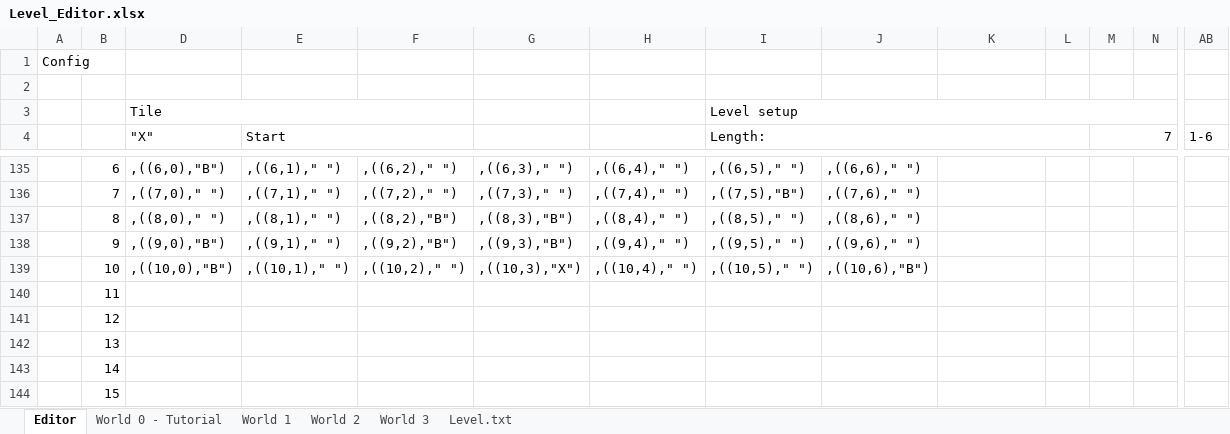
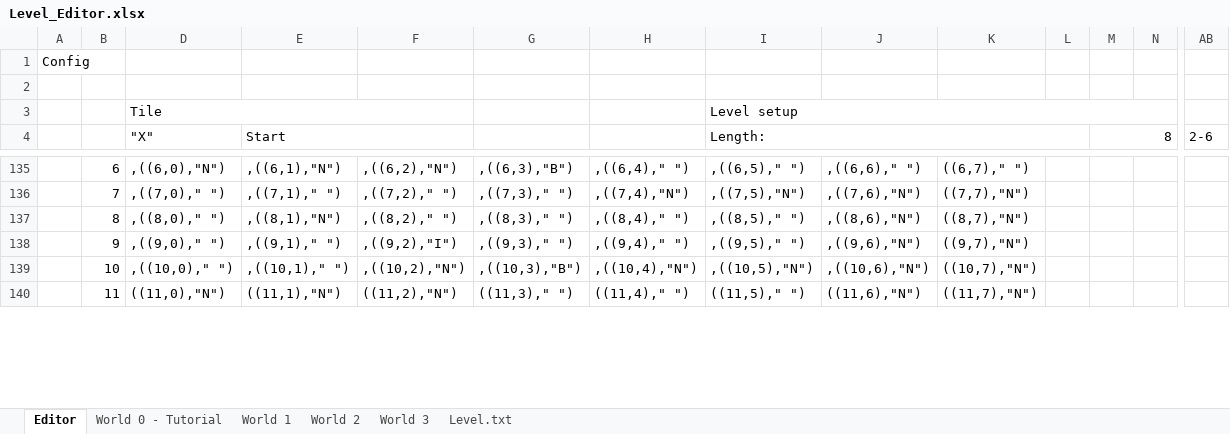
Before and after one commit to antonyvez/TilePuzzle, an Excel workbook: Level_Editor.xlsx, sheet Editor, drawn as a sheet; only a part is shown, gaps mark what is left out; values as stored, in another font and other column widths than the file's, no cell formats; removed rows and columns are numbered as before the commit, all else as after; rows hold the shown columns only; the diff covers the shown part only; the diff names each change by its address in the sheet, - before the commit and + after, or states it on an @@ line.

```diff
--- a/Level_Editor.xlsx (sheet Editor)
+++ b/Level_Editor.xlsx (sheet Editor)
-M4: 7
+M4: 8
-AB4: 1-6
+AB4: 2-6
-D135 ("X"): ,((6,0),"B")
+D135 ("X"): ,((6,0),"N")
-E135 (Start): ,((6,1)," ")
+E135 (Start): ,((6,1),"N")
-F135: ,((6,2)," ")
+F135: ,((6,2),"N")
-G135: ,((6,3)," ")
+G135: ,((6,3),"B")
-K135: (empty)
+K135: ((6,7)," ")
-H136: ,((7,4)," ")
+H136: ,((7,4),"N")
-I136 (Length:): ,((7,5),"B")
+I136 (Length:): ,((7,5),"N")
-J136: ,((7,6)," ")
+J136: ,((7,6),"N")
-K136: (empty)
+K136: ((7,7),"N")
-E137 (Start): ,((8,1)," ")
+E137 (Start): ,((8,1),"N")
-F137: ,((8,2),"B")
+F137: ,((8,2)," ")
-G137: ,((8,3),"B")
+G137: ,((8,3)," ")
-J137: ,((8,6)," ")
+J137: ,((8,6),"N")
-K137: (empty)
+K137: ((8,7),"N")
-D138 ("X"): ,((9,0),"B")
+D138 ("X"): ,((9,0)," ")
-F138: ,((9,2),"B")
+F138: ,((9,2),"I")
-G138: ,((9,3),"B")
+G138: ,((9,3)," ")
-J138: ,((9,6)," ")
+J138: ,((9,6),"N")
-K138: (empty)
+K138: ((9,7),"N")
-D139 ("X"): ,((10,0),"B")
+D139 ("X"): ,((10,0)," ")
-F139: ,((10,2)," ")
+F139: ,((10,2),"N")
-G139: ,((10,3),"X")
+G139: ,((10,3),"B")
-H139: ,((10,4)," ")
+H139: ,((10,4),"N")
-I139 (Length:): ,((10,5)," ")
+I139 (Length:): ,((10,5),"N")
-J139: ,((10,6),"B")
+J139: ,((10,6),"N")
-K139: (empty)
+K139: ((10,7),"N")
-row 140:  | 11
-row 141:  | 12
-row 142:  | 13
-row 143:  | 14
-row 144:  | 15
+row 140:  | 11 | ((11,0),"N") | ((11,1),"N") | ((11,2),"N") | ((11,3)," ") | ((11,4)," ") | ((11,5)," ") | ((11,6),"N") | ((11,7),"N")
```
Also changed, not shown: 11 added rows, 7 removed rows, 79 edited cells and merged cells elsewhere in this sheet, sheet World 2, sheet Level.txt, sheet World 1, cell formats, formulas that keep their value, charts or pictures, 13 other files.
